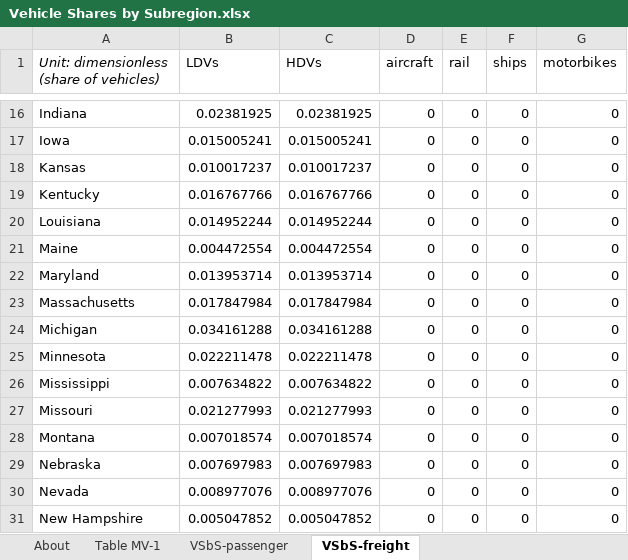
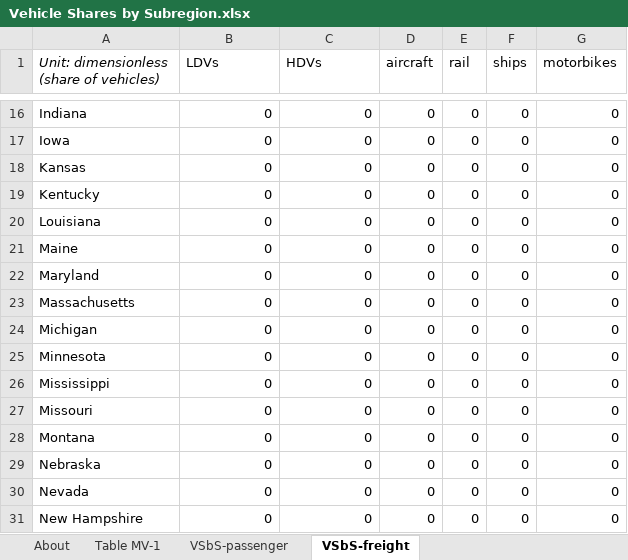
Before and after one commit to EnergyInnovation/eps-pennsylvania, an Excel workbook: InputData/trans/VSbS/Vehicle Shares by Subregion.xlsx, sheet VSbS-freight, drawn as a sheet; only a part is shown, gaps mark what is left out; values as stored, in another font and other column widths than the file's, no borders; the diff covers the shown part only; the diff names each change by its address in the sheet, - before the commit and + after, or states it on an @@ line.

```diff
--- a/InputData/trans/VSbS/Vehicle Shares by Subregion.xlsx (sheet VSbS-freight)
+++ b/InputData/trans/VSbS/Vehicle Shares by Subregion.xlsx (sheet VSbS-freight)
-B16 (LDVs): 0.02381925
+B16 (LDVs): 0
-C16 (HDVs): 0.02381925
+C16 (HDVs): 0
-B17 (LDVs): 0.015005241
+B17 (LDVs): 0
-C17 (HDVs): 0.015005241
+C17 (HDVs): 0
-B18 (LDVs): 0.010017237
+B18 (LDVs): 0
-C18 (HDVs): 0.010017237
+C18 (HDVs): 0
-B19 (LDVs): 0.016767766
+B19 (LDVs): 0
-C19 (HDVs): 0.016767766
+C19 (HDVs): 0
-B20 (LDVs): 0.014952244
+B20 (LDVs): 0
-C20 (HDVs): 0.014952244
+C20 (HDVs): 0
-B21 (LDVs): 0.004472554
+B21 (LDVs): 0
-C21 (HDVs): 0.004472554
+C21 (HDVs): 0
-B22 (LDVs): 0.013953714
+B22 (LDVs): 0
-C22 (HDVs): 0.013953714
+C22 (HDVs): 0
-B23 (LDVs): 0.017847984
+B23 (LDVs): 0
-C23 (HDVs): 0.017847984
+C23 (HDVs): 0
-B24 (LDVs): 0.034161288
+B24 (LDVs): 0
-C24 (HDVs): 0.034161288
+C24 (HDVs): 0
-B25 (LDVs): 0.022211478
+B25 (LDVs): 0
-C25 (HDVs): 0.022211478
+C25 (HDVs): 0
-B26 (LDVs): 0.007634822
+B26 (LDVs): 0
-C26 (HDVs): 0.007634822
+C26 (HDVs): 0
-B27 (LDVs): 0.021277993
+B27 (LDVs): 0
-C27 (HDVs): 0.021277993
+C27 (HDVs): 0
-B28 (LDVs): 0.007018574
+B28 (LDVs): 0
-C28 (HDVs): 0.007018574
+C28 (HDVs): 0
-B29 (LDVs): 0.007697983
+B29 (LDVs): 0
-C29 (HDVs): 0.007697983
+C29 (HDVs): 0
-B30 (LDVs): 0.008977076
+B30 (LDVs): 0
-C30 (HDVs): 0.008977076
+C30 (HDVs): 0
-B31 (LDVs): 0.005047852
+B31 (LDVs): 0
-C31 (HDVs): 0.005047852
+C31 (HDVs): 0
```
Also changed, not shown: 74 edited cells elsewhere in this sheet, sheet VSbS-passenger, InputData/trans/BESP/BAU EV Subsidy Perc.xlsx, InputData/trans/BPHEVSP/BAU PHEV Subsidy Perc.xlsx, 19 other files.
